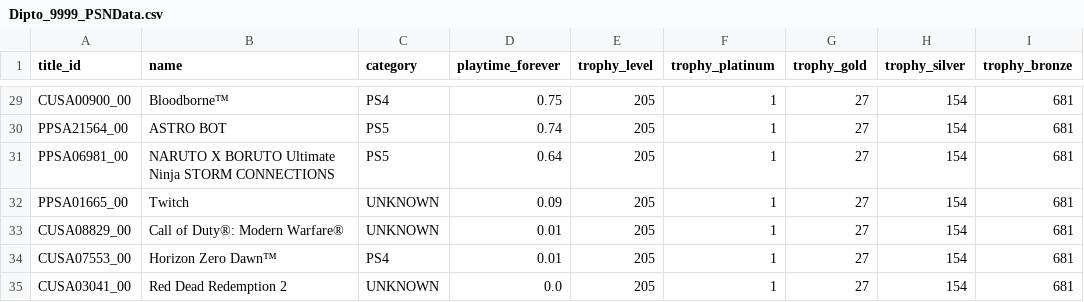
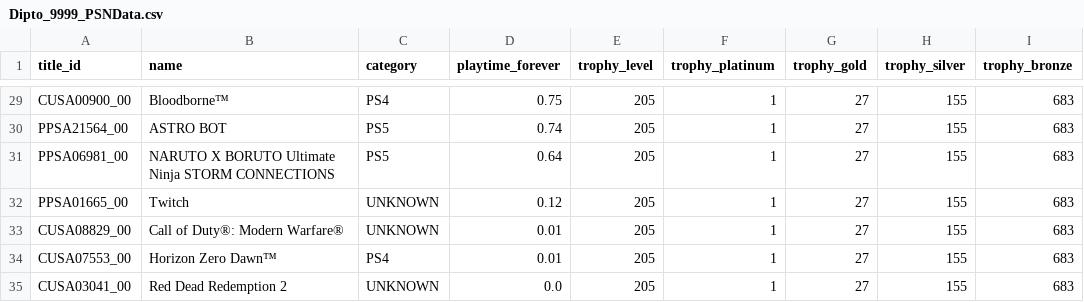
Before and after one commit to Dipto9999/dipto9999.github.io, a CSV file: src/assets/data/games/psn/Dipto_9999_PSNData.csv, drawn as a sheet; only a part is shown, gaps mark what is left out; the diff covers the shown part only; the diff names each change by its address in the sheet, - before the commit and + after, or states it on an @@ line.

```diff
--- a/src/assets/data/games/psn/Dipto_9999_PSNData.csv
+++ b/src/assets/data/games/psn/Dipto_9999_PSNData.csv
-H29:H35 (trophy_silver): 154
+H29:H35 (trophy_silver): 155
-I29:I35 (trophy_bronze): 681
+I29:I35 (trophy_bronze): 683
-D32 (playtime_forever): 0.09
+D32 (playtime_forever): 0.12
```
Also changed, not shown: 3 added rows, 3 removed rows and 48 edited cells elsewhere in this file, src/assets/data/games/steam/Dipto9999_SteamData.csv, 19 other files.
